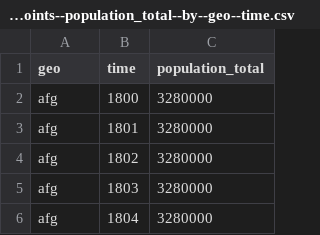
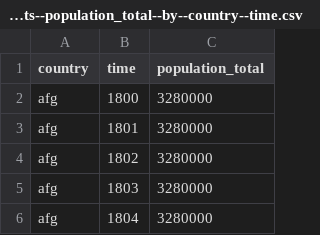
Before and after one commit to open-numbers/ddf--gapminder--population_historic, a CSV file: ddf--datapoints--population_total--by--country--time.csv (was ddf--datapoints--population_total--by--geo--time.csv), drawn as a sheet; only a part is shown.

Commit message:
auto generated dataset

```diff
--- a/ddf--datapoints--population_total--by--geo--time.csv
+++ b/ddf--datapoints--population_total--by--country--time.csv
@@ -1,2 +1,2 @@
-geo,time,population_total
+country,time,population_total
 afg,1800,3280000
```
Also changed, not shown: 8 other files.
